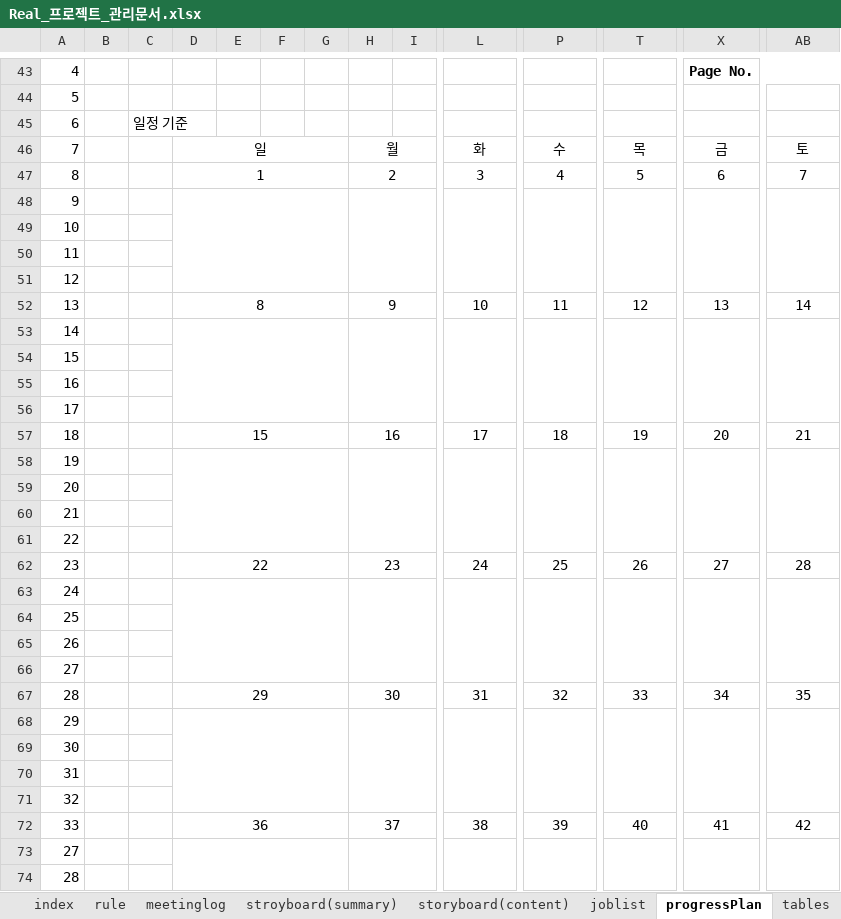
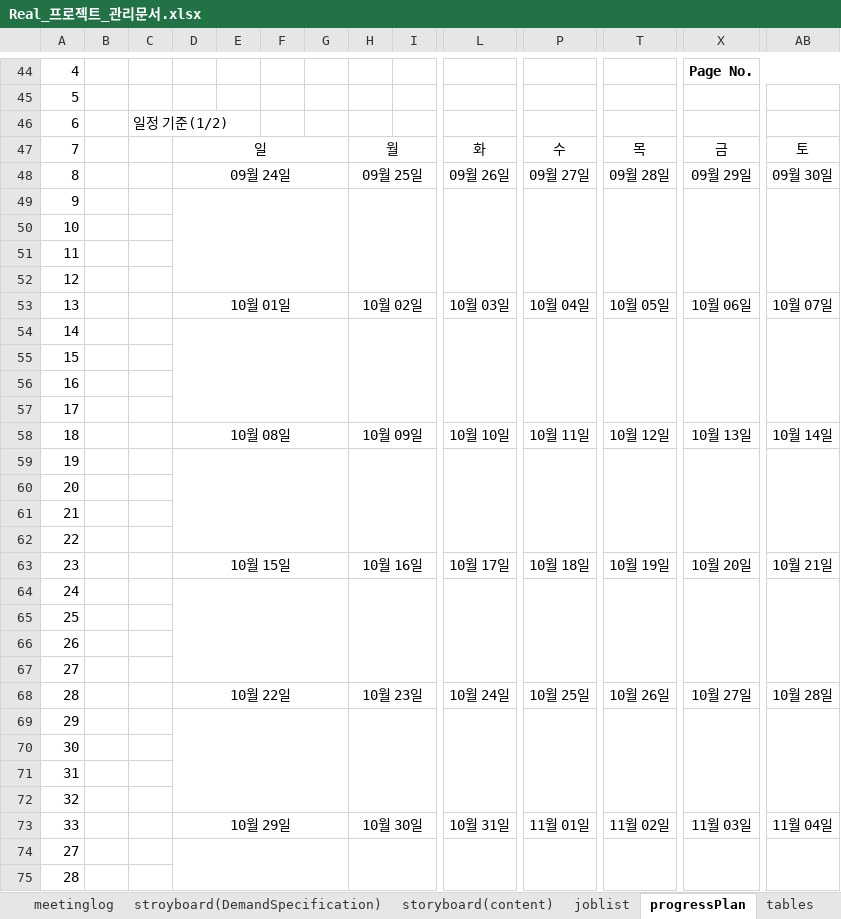
Before and after one commit to rauohon/activityRPG, an Excel workbook: readMe/Real_프로젝트_관리문서.xlsx, sheet progressPlan, drawn as a sheet; only a part is shown, gaps mark what is left out; values as stored, in another font and other column widths than the file's, no borders; removed rows and columns are numbered as before the commit, all else as after; rows hold the shown columns only; the diff covers the shown part only; the diff names each change by its address in the sheet, - before the commit and + after, or states it on an @@ line.

```diff
--- a/readMe/Real_프로젝트_관리문서.xlsx (sheet progressPlan)
+++ b/readMe/Real_프로젝트_관리문서.xlsx (sheet progressPlan)
-sheet tab: stroyboard(summary)
+sheet tab: stroyboard(DemandSpecification)
-C46: 일정 기준
+C46: 일정 기준(1/2)
-row 47: 8 |  |  | 1 |  |  |  | 2 |  | 3 | 4 | 5 | 6 | 7
+row 48: 8 |  |  | 09월 24일 |  |  |  | 09월 25일 |  | 09월 26일 | 09월 27일 | 09월 28일 | 09월 29일 | 09월 30일
-row 52: 13 |  |  | 8 |  |  |  | 9 |  | 10 | 11 | 12 | 13 | 14
+row 53: 13 |  |  | 10월 01일 |  |  |  | 10월 02일 |  | 10월 03일 | 10월 04일 | 10월 05일 | 10월 06일 | 10월 07일
-row 57: 18 |  |  | 15 |  |  |  | 16 |  | 17 | 18 | 19 | 20 | 21
+row 58: 18 |  |  | 10월 08일 |  |  |  | 10월 09일 |  | 10월 10일 | 10월 11일 | 10월 12일 | 10월 13일 | 10월 14일
-row 62: 23 |  |  | 22 |  |  |  | 23 |  | 24 | 25 | 26 | 27 | 28
+row 63: 23 |  |  | 10월 15일 |  |  |  | 10월 16일 |  | 10월 17일 | 10월 18일 | 10월 19일 | 10월 20일 | 10월 21일
-row 67: 28 |  |  | 29 |  |  |  | 30 |  | 31 | 32 | 33 | 34 | 35
+row 68: 28 |  |  | 10월 22일 |  |  |  | 10월 23일 |  | 10월 24일 | 10월 25일 | 10월 26일 | 10월 27일 | 10월 28일
-row 72: 33 |  |  | 36 |  |  |  | 37 |  | 38 | 39 | 40 | 41 | 42
+row 73: 33 |  |  | 10월 29일 |  |  |  | 10월 30일 |  | 10월 31일 | 11월 01일 | 11월 02일 | 11월 03일 | 11월 04일
```
Also changed, not shown: 48 added rows, 8 removed rows, 13 moved rows, 2 edited cells, merged cells and row numbers in column A elsewhere in this sheet, sheet joblist, sheet progressReport, formulas that keep their value, charts or pictures.
